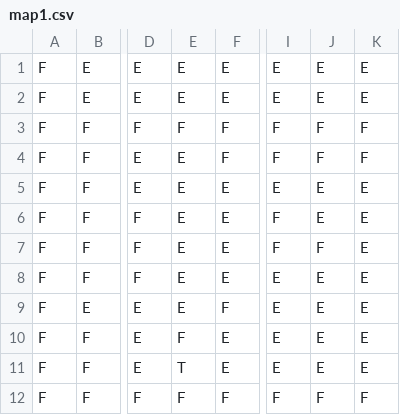
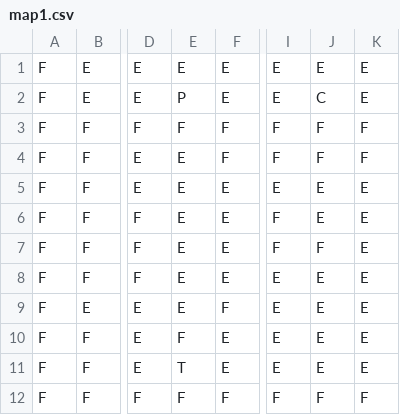
Before and after one commit to ldellisola/SecretSnowBros, a CSV file: SecretSnowBros/map1.csv, drawn as a sheet; only a part is shown, gaps mark what is left out; the diff names each change by its address in the sheet, - before the commit and + after, or states it on an @@ line.

```diff
--- a/SecretSnowBros/map1.csv
+++ b/SecretSnowBros/map1.csv
-E2: E
+E2: P
-J2: E
+J2: C
```
Also changed, not shown: 3 other files.
